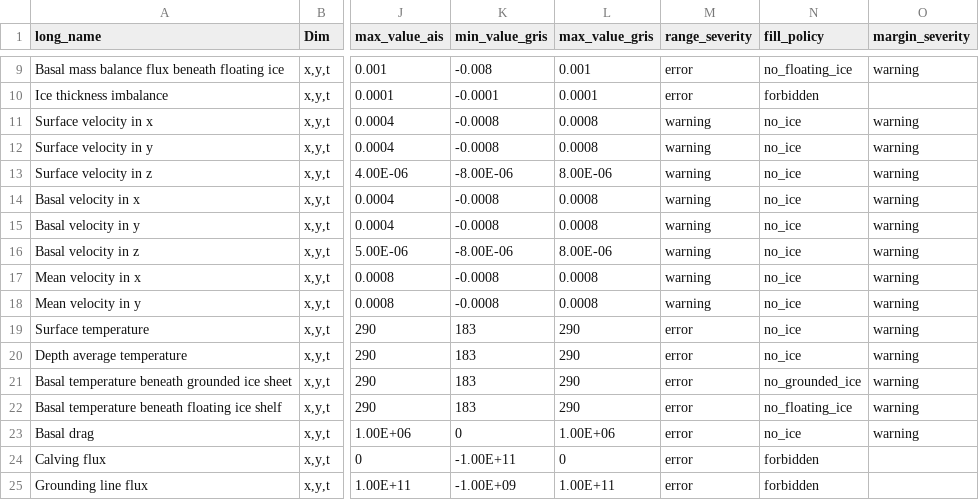
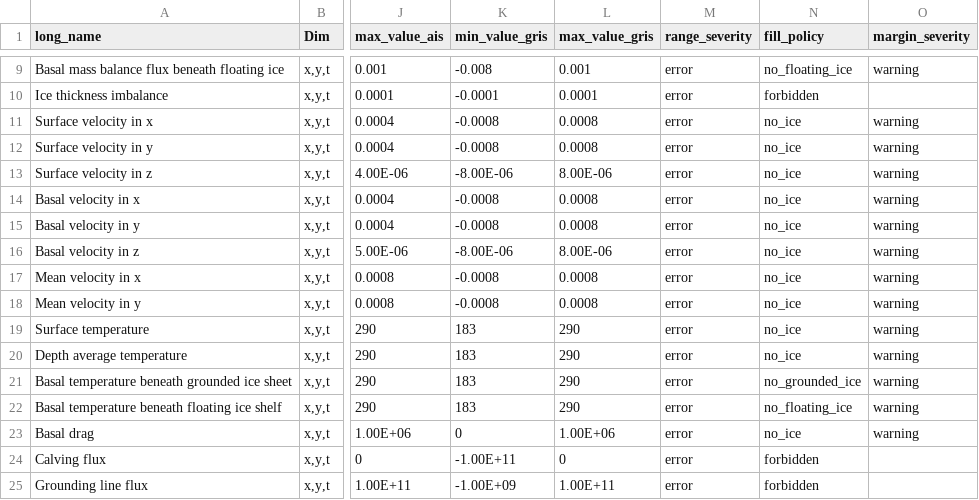
Before and after one commit to ismip/ISM_SimulationChecker, a CSV file: isschecker/data/ISMIP7_variable_request.csv, drawn as a sheet; only a part is shown, gaps mark what is left out; the diff names each change by its address in the sheet, - before the commit and + after, or states it on an @@ line.

```diff
--- a/isschecker/data/ISMIP7_variable_request.csv
+++ b/isschecker/data/ISMIP7_variable_request.csv
-M11:M18 (range_severity): warning
+M11:M18 (range_severity): error
```
Also changed, not shown: 7 other files.
